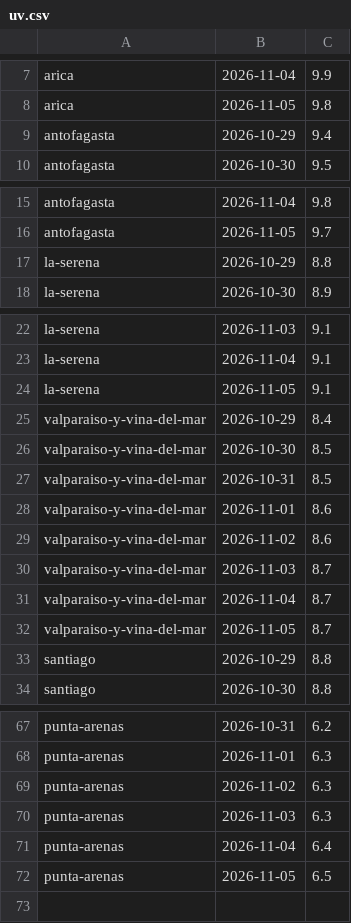
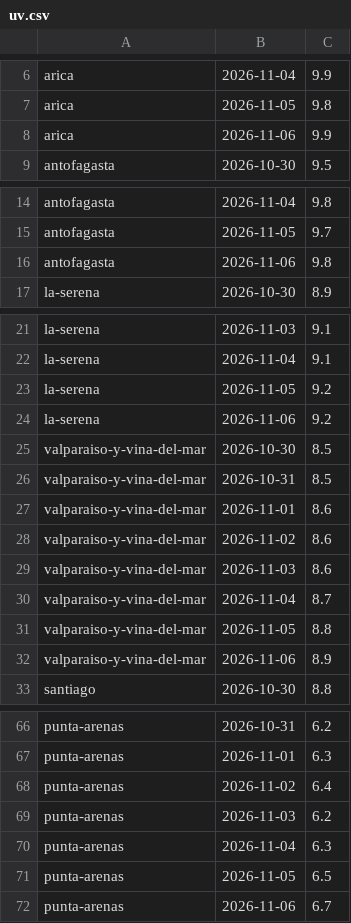
Before and after one commit to germanperey/cofrade-datos, a CSV file: datos/uv.csv, drawn as a sheet; only a part is shown, gaps mark what is left out; the diff covers the shown part only.

```diff
--- a/datos/uv.csv
+++ b/datos/uv.csv
@@ -8,3 +7,3 @@ arica,2026-11-04,9.9
 arica,2026-11-05,9.8
-antofagasta,2026-10-29,9.4
+arica,2026-11-06,9.9
 antofagasta,2026-10-30,9.5
@@ -16,3 +15,3 @@ antofagasta,2026-11-04,9.8
 antofagasta,2026-11-05,9.7
-la-serena,2026-10-29,8.8
+antofagasta,2026-11-06,9.8
 la-serena,2026-10-30,8.9
@@ -23,4 +22,4 @@ la-serena,2026-11-03,9.1
 la-serena,2026-11-04,9.1
-la-serena,2026-11-05,9.1
-valparaiso-y-vina-del-mar,2026-10-29,8.4
+la-serena,2026-11-05,9.2
+la-serena,2026-11-06,9.2
 valparaiso-y-vina-del-mar,2026-10-30,8.5
@@ -29,6 +28,6 @@ valparaiso-y-vina-del-mar,2026-11-01,8.6
 valparaiso-y-vina-del-mar,2026-11-02,8.6
-valparaiso-y-vina-del-mar,2026-11-03,8.7
+valparaiso-y-vina-del-mar,2026-11-03,8.6
 valparaiso-y-vina-del-mar,2026-11-04,8.7
-valparaiso-y-vina-del-mar,2026-11-05,8.7
-santiago,2026-10-29,8.8
+valparaiso-y-vina-del-mar,2026-11-05,8.8
+valparaiso-y-vina-del-mar,2026-11-06,8.9
 santiago,2026-10-30,8.8
@@ -68,5 +67,6 @@ punta-arenas,2026-10-31,6.2
 punta-arenas,2026-11-01,6.3
-punta-arenas,2026-11-02,6.3
-punta-arenas,2026-11-03,6.3
-punta-arenas,2026-11-04,6.4
+punta-arenas,2026-11-02,6.4
+punta-arenas,2026-11-03,6.2
+punta-arenas,2026-11-04,6.3
 punta-arenas,2026-11-05,6.5
+punta-arenas,2026-11-06,6.7
```
Also changed, not shown: 4 added rows, 5 removed rows and 7 edited cells elsewhere in this file, 5 other files.
